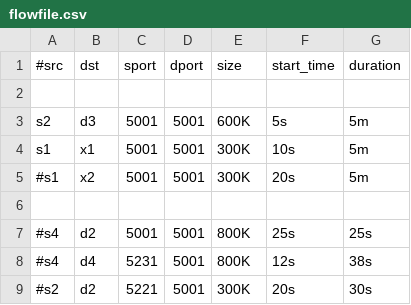
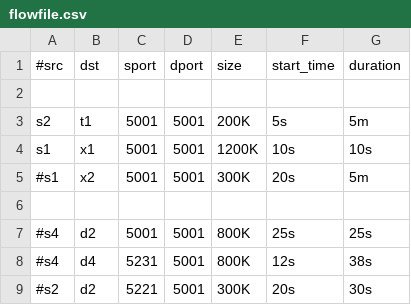
Before and after one commit to edgar-costa/TEController, a CSV file: tecontroller/trafficgenerator/flowfile.csv, drawn as a sheet.

```diff
--- a/tecontroller/trafficgenerator/flowfile.csv
+++ b/tecontroller/trafficgenerator/flowfile.csv
@@ -2,4 +2,4 @@
 
-s2,d3,5001,5001,600K,5s,5m
-s1,x1,5001,5001,300K,10s,5m
+s2,t1,5001,5001,200K,5s,5m
+s1,x1,5001,5001,1200K,10s,10s
 #s1,x2,5001,5001,300K,20s,5m
```
Also changed, not shown: 3 other files.
